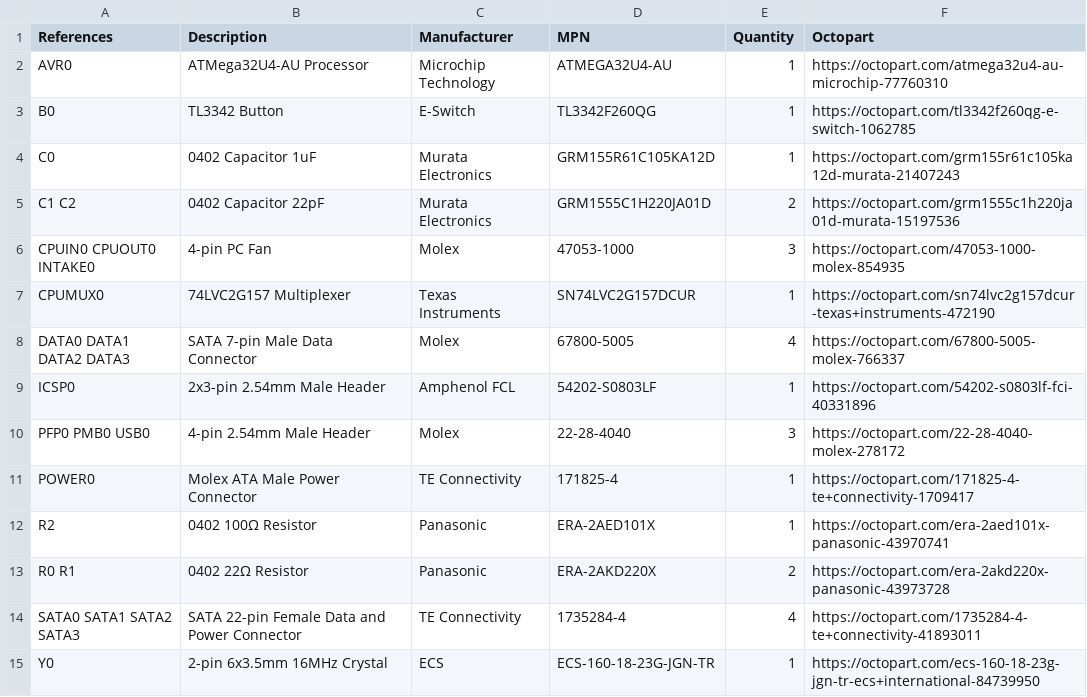
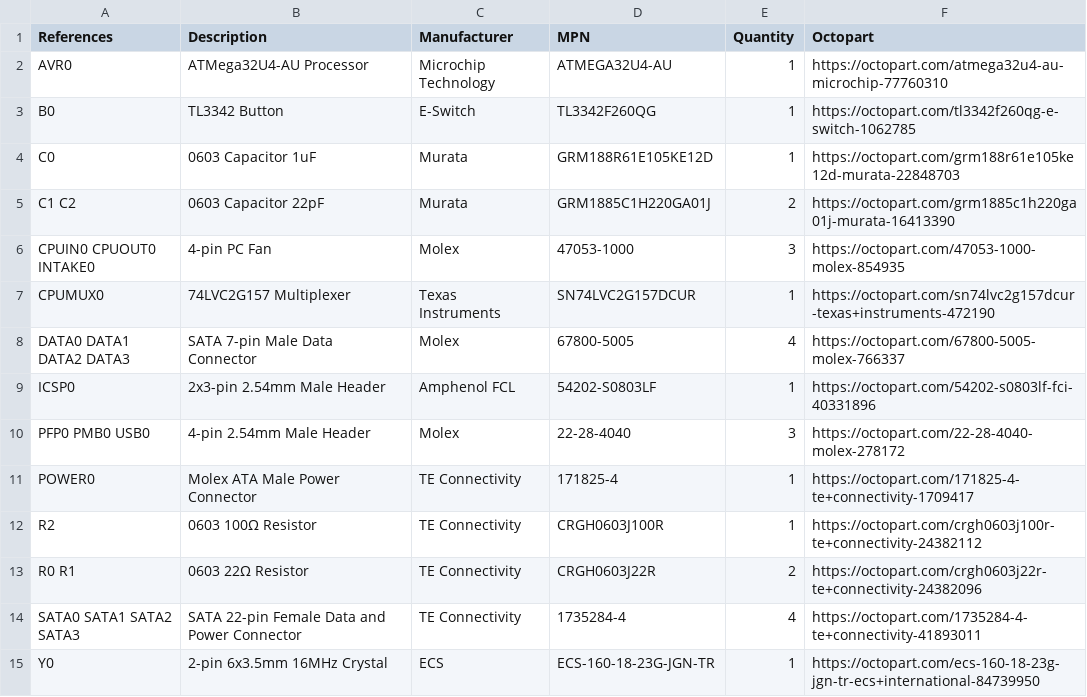
Before and after one commit to system76/thelio-io-hardware, a CSV file: thelio-io-bom.csv, drawn as a sheet.

```diff
--- a/thelio-io-bom.csv
+++ b/thelio-io-bom.csv
@@ -3,4 +3,4 @@ AVR0,ATMega32U4-AU Processor,Microchip Technology,ATMEGA32U4-AU,1,https://octopa
 B0,TL3342 Button,E-Switch,TL3342F260QG,1,https://octopart.com/tl3342f260qg-e-switch-1062785
-C0,0402 Capacitor 1uF,Murata Electronics,GRM155R61C105KA12D,1,https://octopart.com/grm155r61c105ka12d-murata-21407243
-C1 C2,0402 Capacitor 22pF,Murata Electronics,GRM1555C1H220JA01D,2,https://octopart.com/grm1555c1h220ja01d-murata-15197536
+C0,0603 Capacitor 1uF,Murata,GRM188R61E105KE12D,1,https://octopart.com/grm188r61e105ke12d-murata-22848703
+C1 C2,0603 Capacitor 22pF,Murata,GRM1885C1H220GA01J,2,https://octopart.com/grm1885c1h220ga01j-murata-16413390
 CPUIN0 CPUOUT0 INTAKE0,4-pin PC Fan,Molex,47053-1000,3,https://octopart.com/47053-1000-molex-854935
@@ -11,4 +11,4 @@ PFP0 PMB0 USB0,4-pin 2.54mm Male Header,Molex,22-28-4040,3,https://octopart.com/
 POWER0,Molex ATA Male Power Connector,TE Connectivity,171825-4,1,https://octopart.com/171825-4-te+connectivity-1709417
-R2,0402 100Ω Resistor,Panasonic,ERA-2AED101X,1,https://octopart.com/era-2aed101x-panasonic-43970741
-R0 R1,0402 22Ω Resistor,Panasonic,ERA-2AKD220X,2,https://octopart.com/era-2akd220x-panasonic-43973728
+R2,0603 100Ω Resistor,TE Connectivity,CRGH0603J100R,1,https://octopart.com/crgh0603j100r-te+connectivity-24382112
+R0 R1,0603 22Ω Resistor,TE Connectivity,CRGH0603J22R,2,https://octopart.com/crgh0603j22r-te+connectivity-24382096
 SATA0 SATA1 SATA2 SATA3,SATA 22-pin Female Data and Power Connector,TE Connectivity,1735284-4,4,https://octopart.com/1735284-4-te+connectivity-41893011
```
Also changed, not shown: thelio-io-all-pos.csv, 1 other file.
